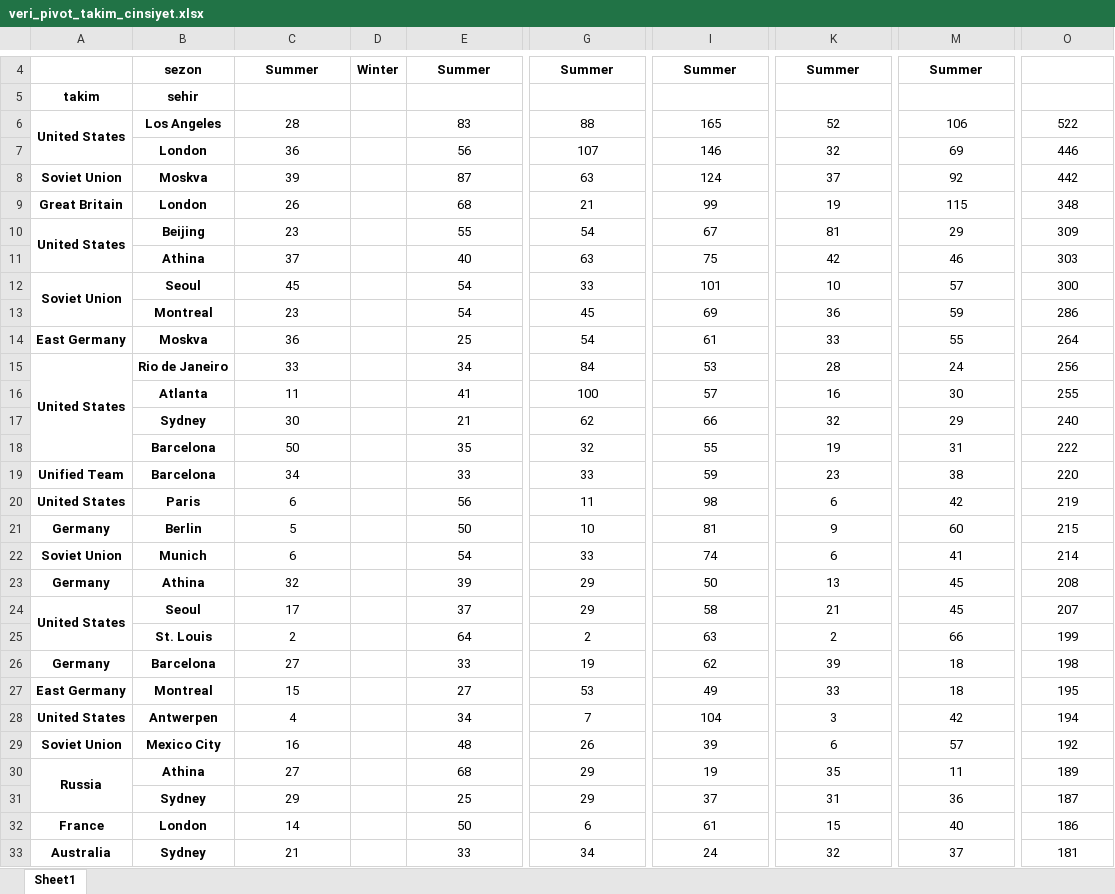
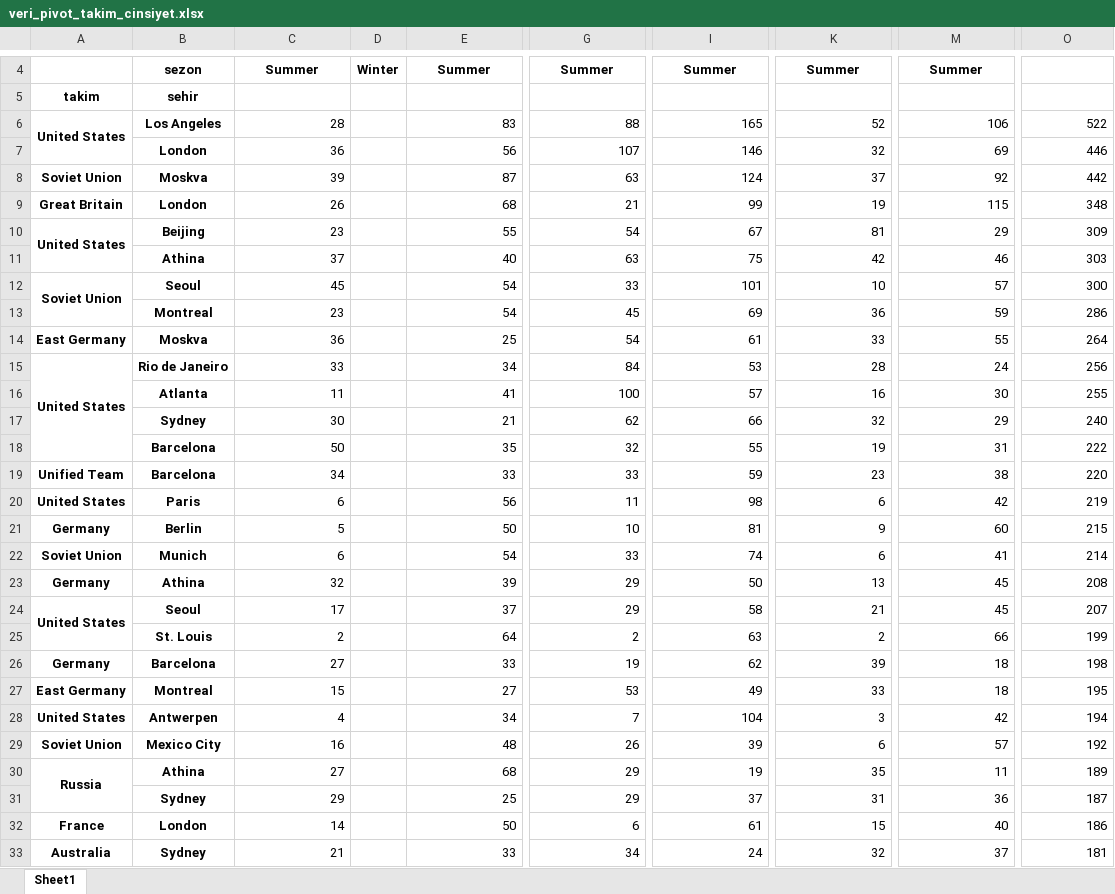
Before and after one commit to muhammetcubukluoz/Pupilica, an Excel workbook: veri_pivot_takim_cinsiyet.xlsx, sheet Sheet1, drawn as a sheet; only a part is shown, gaps mark what is left out; values as stored, in another font and other column widths than the file's, no borders; the diff covers the shown part only; the diff names each change by its address in the sheet, - before the commit and + after, or states it on an @@ line.

```diff
--- a/veri_pivot_takim_cinsiyet.xlsx (sheet Sheet1)
+++ b/veri_pivot_takim_cinsiyet.xlsx (sheet Sheet1)
-C6:C33 alignment: center
+C6:C33 alignment: right
-E6:E33 alignment: center
+E6:E33 alignment: right
-G6:G33 alignment: center
+G6:G33 alignment: right
-I6:I33 alignment: center
+I6:I33 alignment: right
-K6:K33 alignment: center
+K6:K33 alignment: right
-M6:M33 alignment: center
+M6:M33 alignment: right
-O6:O33 alignment: center
+O6:O33 alignment: right
```
Also changed, not shown: cell formats elsewhere in this sheet, 3 other files.
